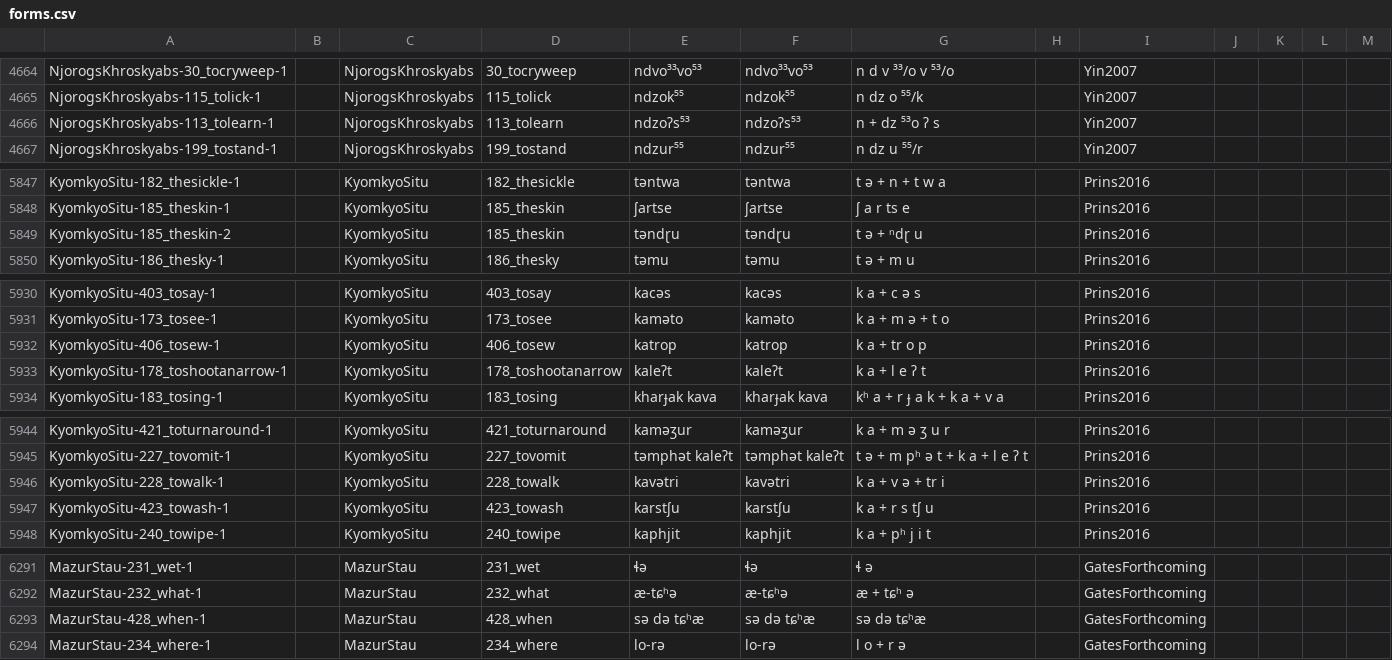
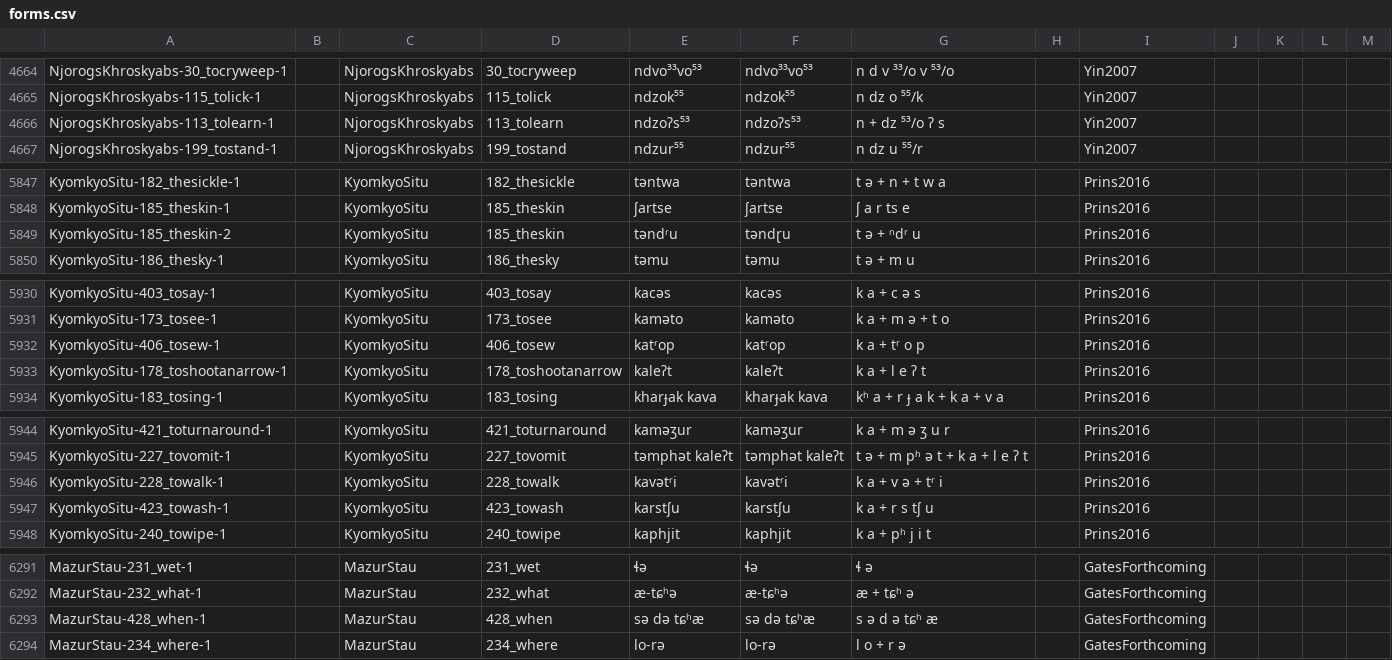
Before and after one commit to lexibank/lairgyalrong, a CSV file: cldf/forms.csv, drawn as a sheet; only a part is shown, gaps mark what is left out; the diff covers the shown part only.

```diff
--- a/cldf/forms.csv
+++ b/cldf/forms.csv
@@ -4665,3 +4665,3 @@ NjorogsKhroskyabs-30_tocryweep-1,,NjorogsKhroskyabs,30_tocryweep,ndvo³³vo⁵³
 NjorogsKhroskyabs-115_tolick-1,,NjorogsKhroskyabs,115_tolick,ndzok⁵⁵,ndzok⁵⁵,n dz o ⁵⁵/k,,Yin2007,,,,
-NjorogsKhroskyabs-113_tolearn-1,,NjorogsKhroskyabs,113_tolearn,ndzoʔs⁵³,ndzoʔs⁵³,n + dz ⁵³o ʔ s,,Yin2007,,,,
+NjorogsKhroskyabs-113_tolearn-1,,NjorogsKhroskyabs,113_tolearn,ndzoʔs⁵³,ndzoʔs⁵³,n + dz ⁵³/o ʔ s,,Yin2007,,,,
 NjorogsKhroskyabs-199_tostand-1,,NjorogsKhroskyabs,199_tostand,ndzur⁵⁵,ndzur⁵⁵,n dz u ⁵⁵/r,,Yin2007,,,,
@@ -5848,3 +5848,3 @@ KyomkyoSitu-182_thesickle-1,,KyomkyoSitu,182_thesickle,təntwa,təntwa,t ə + n
 KyomkyoSitu-185_theskin-1,,KyomkyoSitu,185_theskin,ʃartse,ʃartse,ʃ a r ts e,,Prins2016,,,,
-KyomkyoSitu-185_theskin-2,,KyomkyoSitu,185_theskin,təndɽu,təndɽu,t ə + ⁿdɽ u,,Prins2016,,,,
+KyomkyoSitu-185_theskin-2,,KyomkyoSitu,185_theskin,təndʳu,təndɽu,t ə + ⁿdʳ u,,Prins2016,,,,
 KyomkyoSitu-186_thesky-1,,KyomkyoSitu,186_thesky,təmu,təmu,t ə + m u,,Prins2016,,,,
@@ -5931,3 +5931,3 @@ KyomkyoSitu-403_tosay-1,,KyomkyoSitu,403_tosay,kacəs,kacəs,k a + c ə s,,Prins
 KyomkyoSitu-173_tosee-1,,KyomkyoSitu,173_tosee,kaməto,kaməto,k a + m ə + t o,,Prins2016,,,,
-KyomkyoSitu-406_tosew-1,,KyomkyoSitu,406_tosew,katrop,katrop,k a + tr o p,,Prins2016,,,,
+KyomkyoSitu-406_tosew-1,,KyomkyoSitu,406_tosew,katʳop,katʳop,k a + tʳ o p,,Prins2016,,,,
 KyomkyoSitu-178_toshootanarrow-1,,KyomkyoSitu,178_toshootanarrow,kaleʔt,kaleʔt,k a + l e ʔ t,,Prins2016,,,,
@@ -5945,3 +5945,3 @@ KyomkyoSitu-421_toturnaround-1,,KyomkyoSitu,421_toturnaround,kaməʒur,kaməʒur
 KyomkyoSitu-227_tovomit-1,,KyomkyoSitu,227_tovomit,təmphət kaleʔt,təmphət kaleʔt,t ə + m pʰ ə t + k a + l e ʔ t,,Prins2016,,,,
-KyomkyoSitu-228_towalk-1,,KyomkyoSitu,228_towalk,kavətri,kavətri,k a + v ə + tr i,,Prins2016,,,,
+KyomkyoSitu-228_towalk-1,,KyomkyoSitu,228_towalk,kavətʳi,kavətʳi,k a + v ə + tʳ i,,Prins2016,,,,
 KyomkyoSitu-423_towash-1,,KyomkyoSitu,423_towash,karstʃu,karstʃu,k a + r s tʃ u,,Prins2016,,,,
@@ -6292,3 +6292,3 @@ MazurStau-231_wet-1,,MazurStau,231_wet,ɬə,ɬə,ɬ ə,,GatesForthcoming,,,,
 MazurStau-232_what-1,,MazurStau,232_what,æ-tɕʰə,æ-tɕʰə,æ + tɕʰ ə,,GatesForthcoming,,,,
-MazurStau-428_when-1,,MazurStau,428_when,sə də tɕʰæ,sə də tɕʰæ,sə də tɕʰæ,,GatesForthcoming,,,,
+MazurStau-428_when-1,,MazurStau,428_when,sə də tɕʰæ,sə də tɕʰæ,s ə d ə tɕʰ æ,,GatesForthcoming,,,,
 MazurStau-234_where-1,,MazurStau,234_where,lo-rə,lo-rə,l o + r ə,,GatesForthcoming,,,,
```
Also changed, not shown: 15 edited cells elsewhere in this file, 6 other files.
